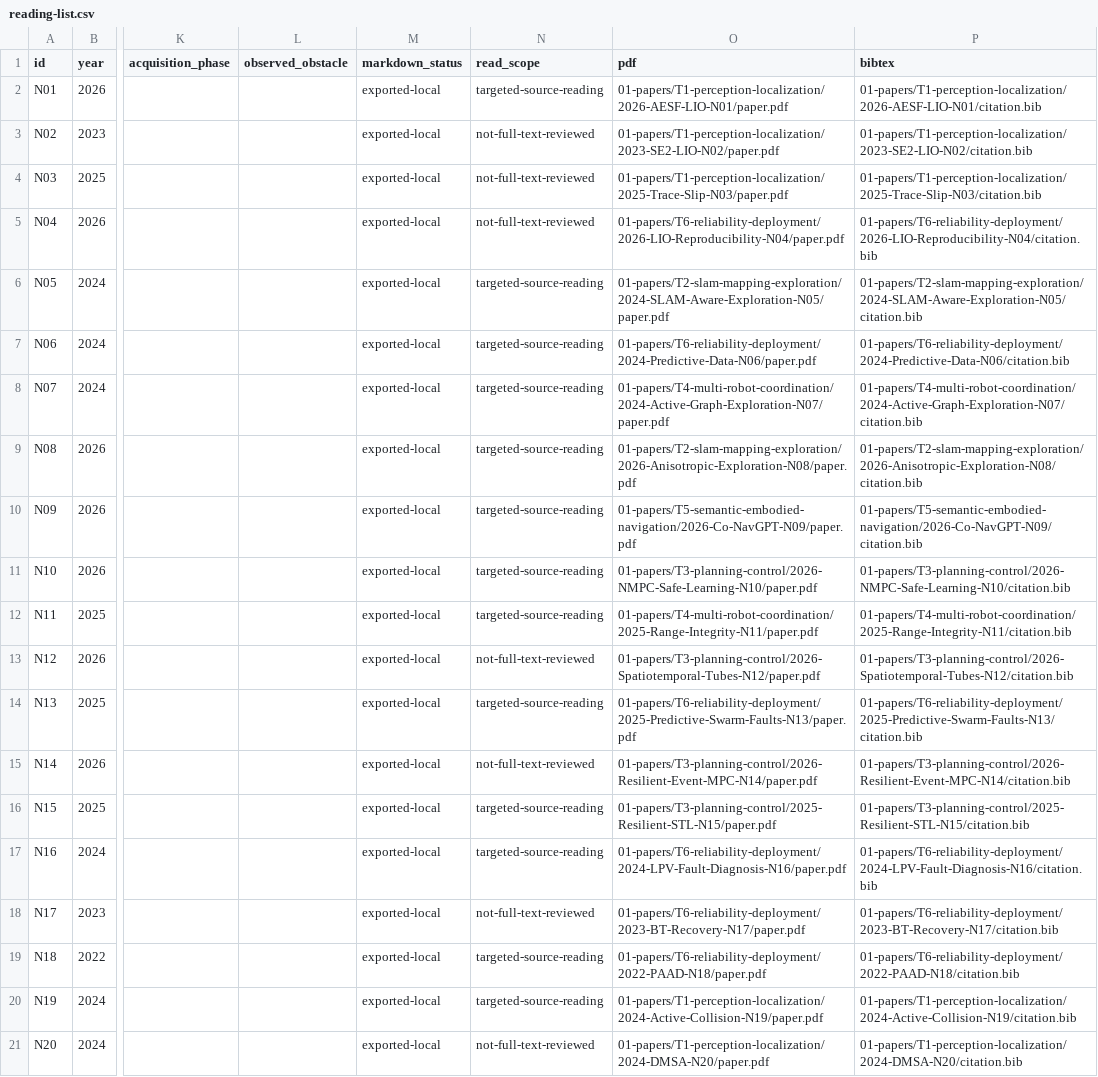
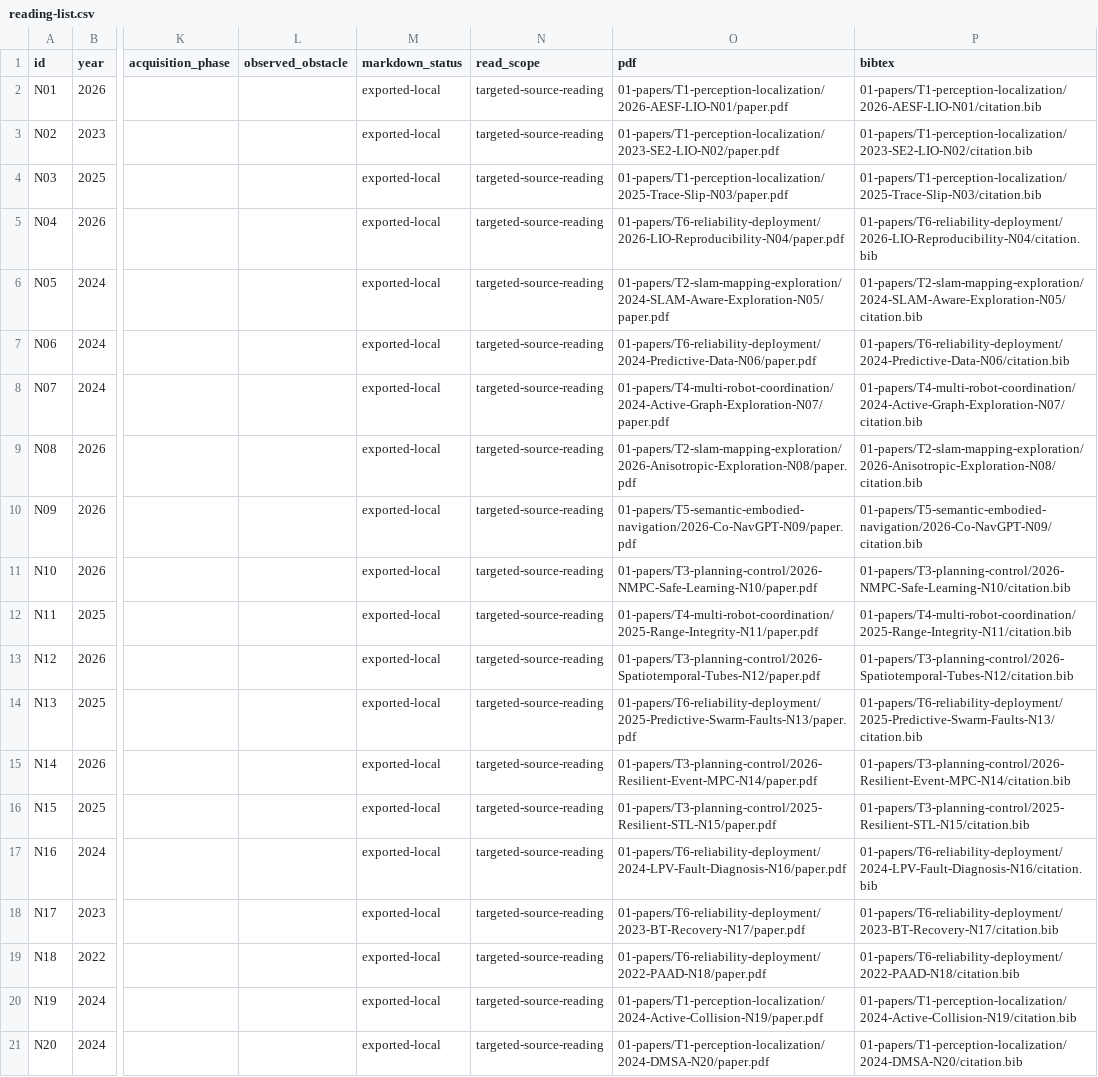
Before and after one commit to EnosElinsa/wheeltec-smart-car-literature, a CSV file: 06-data/ieee-supplement-2026-11-03/reading-list.csv, drawn as a sheet; only a part is shown, gaps mark what is left out; the diff names each change by its address in the sheet, - before the commit and + after, or states it on an @@ line.

Commit message:
Read remaining IEEE sources and map all 20 papers to survey arguments

```diff
--- a/06-data/ieee-supplement-2026-11-03/reading-list.csv
+++ b/06-data/ieee-supplement-2026-11-03/reading-list.csv
-N3:N5 (read_scope): not-full-text-reviewed
+N3:N5 (read_scope): targeted-source-reading
-N13 (read_scope): not-full-text-reviewed
+N13 (read_scope): targeted-source-reading
-N15 (read_scope): not-full-text-reviewed
+N15 (read_scope): targeted-source-reading
-N18 (read_scope): not-full-text-reviewed
+N18 (read_scope): targeted-source-reading
-N21 (read_scope): not-full-text-reviewed
+N21 (read_scope): targeted-source-reading
```
Also changed, not shown: 11 other files.
